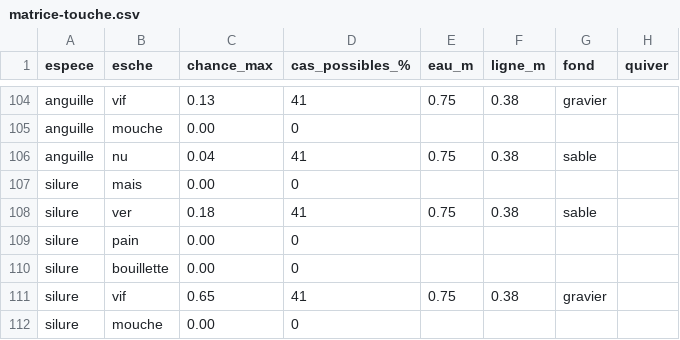
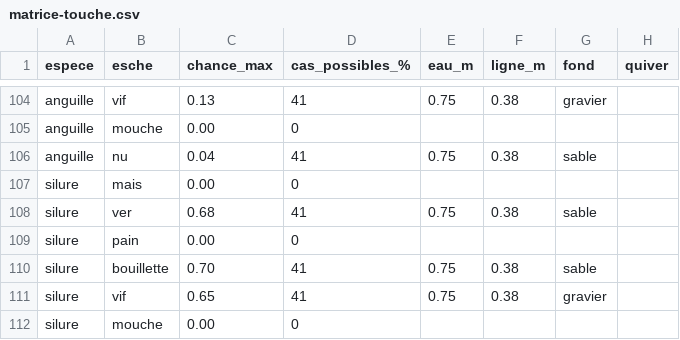
Before and after one commit to sleroy/max_games, a CSV file: docs/matrice-touche.csv, drawn as a sheet; only a part is shown, gaps mark what is left out.

Commit message:
feat(peche): silure — grappe de vers et bouillettes carnées parmi ses appâts

```diff
--- a/docs/matrice-touche.csv
+++ b/docs/matrice-touche.csv
@@ -107,5 +107,5 @@ anguille;nu;0.04;41;0.75;0.38;sable;
 silure;mais;0.00;0;;;;
-silure;ver;0.18;41;0.75;0.38;sable;
+silure;ver;0.68;41;0.75;0.38;sable;
 silure;pain;0.00;0;;;;
-silure;bouillette;0.00;0;;;;
+silure;bouillette;0.70;41;0.75;0.38;sable;
 silure;vif;0.65;41;0.75;0.38;gravier;
```
Also changed, not shown: 47 other files.
